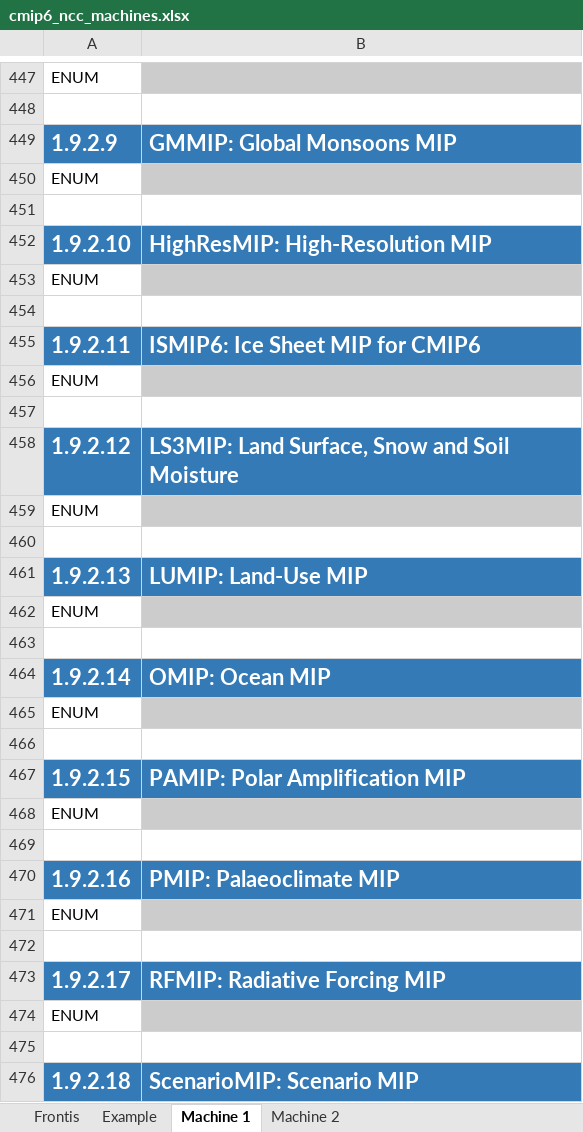
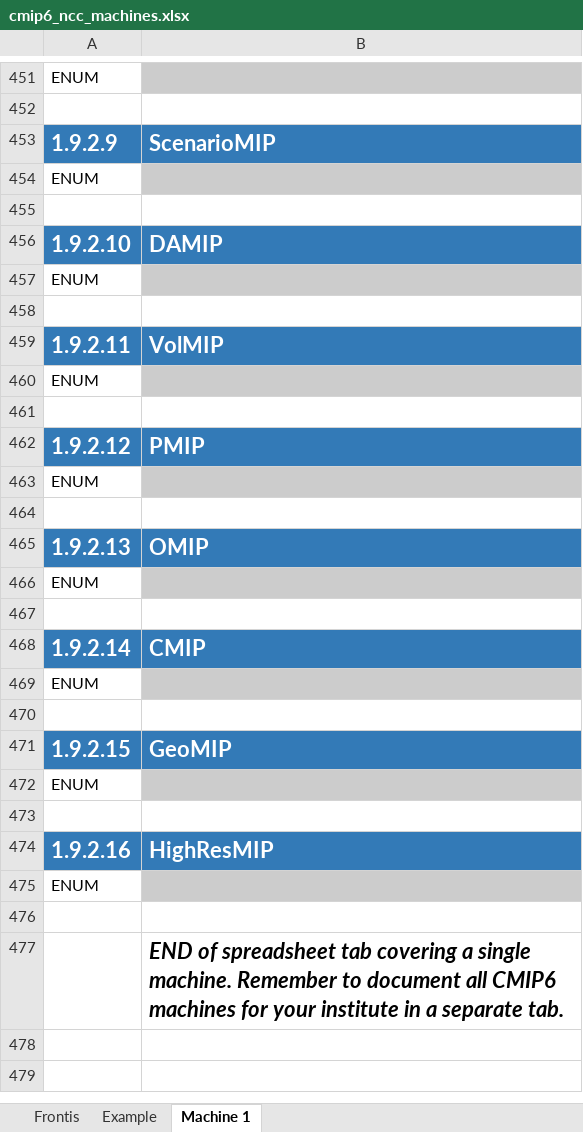
Before and after one commit to ES-DOC-INSTITUTIONAL/ncc, an Excel workbook: cmip6/machines/cmip6_ncc_machines.xlsx, sheet Machine 1, drawn as a sheet; only a part is shown, gaps mark what is left out; values as stored, in another font and other column widths than the file's, no borders; removed rows and columns are numbered as before the commit, all else as after; the diff covers the shown part only; the diff names each change by its address in the sheet, - before the commit and + after, or states it on an @@ line.

Commit message:
1. Initialise final machines spreadsheet

```diff
--- a/cmip6/machines/cmip6_ncc_machines.xlsx (sheet Machine 1)
+++ b/cmip6/machines/cmip6_ncc_machines.xlsx (sheet Machine 1)
-sheet tab: Machine 2
-B453: GMMIP: Global Monsoons MIP
+B453: ScenarioMIP
-B456: HighResMIP: High-Resolution MIP
+B456: DAMIP
-B459: ISMIP6: Ice Sheet MIP for CMIP6
+B459: VolMIP
-B462: LS3MIP: Land Surface, Snow and Soil Moisture
+B462: PMIP
-B465: LUMIP: Land-Use MIP
+B465: OMIP
-B468: OMIP: Ocean MIP
+B468: CMIP
-B471: PAMIP: Polar Amplification MIP
+B471: GeoMIP
-B474: PMIP: Palaeoclimate MIP
+B474: HighResMIP
-row 473: 1.9.2.17 | RFMIP: Radiative Forcing MIP
@@ row 474 moved to row 399: ENUM @@
-B477: (empty)
+B477: END of spreadsheet tab covering a single machine. Remember to document all CMIP6 machines for your institute in a separate tab.
-row 476: 1.9.2.18 | ScenarioMIP: Scenario MIP
```
Also changed, not shown: 8 added rows, 15 removed rows, 3 moved rows, 43 edited cells and cell formats elsewhere in this sheet, sheet Example, sheet Frontis.
